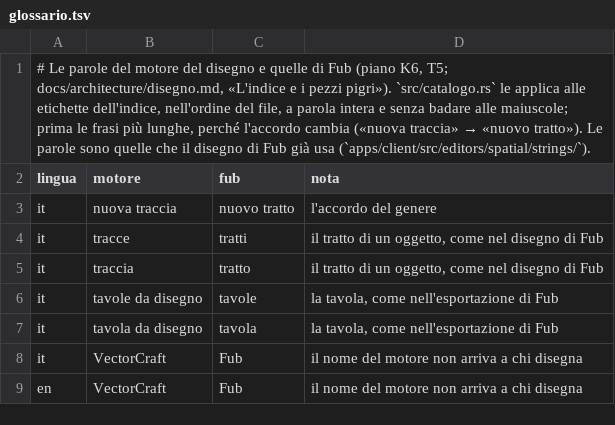
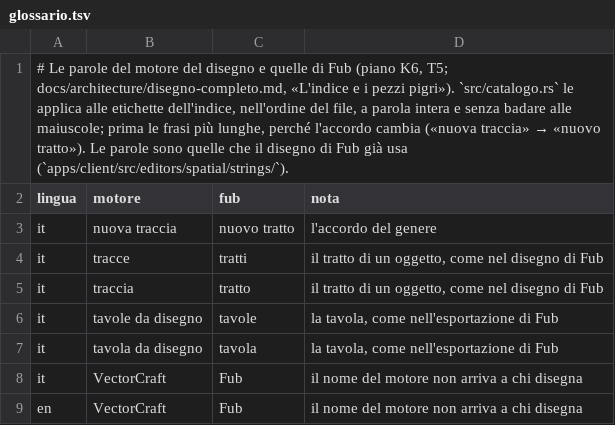
Before and after one commit to Fubeo/Fub, a TSV file: crates/fub-disegno/glossario.tsv, drawn as a sheet.

Commit message:
docs(disegno): l'indice e i pezzi pigri del Completo, e T5 fatto

```diff
--- a/crates/fub-disegno/glossario.tsv
+++ b/crates/fub-disegno/glossario.tsv
@@ -1,2 +1,2 @@
-# Le parole del motore del disegno e quelle di Fub (piano K6, T5; docs/architecture/disegno.md, «L'indice e i pezzi pigri»). `src/catalogo.rs` le applica alle etichette dell'indice, nell'ordine del file, a parola intera e senza badare alle maiuscole; prima le frasi più lunghe, perché l'accordo cambia («nuova traccia» → «nuovo tratto»). Le parole sono quelle che il disegno di Fub già usa (`apps/client/src/editors/spatial/strings/`).
+# Le parole del motore del disegno e quelle di Fub (piano K6, T5; docs/architecture/disegno-completo.md, «L'indice e i pezzi pigri»). `src/catalogo.rs` le applica alle etichette dell'indice, nell'ordine del file, a parola intera e senza badare alle maiuscole; prima le frasi più lunghe, perché l'accordo cambia («nuova traccia» → «nuovo tratto»). Le parole sono quelle che il disegno di Fub già usa (`apps/client/src/editors/spatial/strings/`).
 lingua	motore	fub	nota
```
Also changed, not shown: 9 other files.
